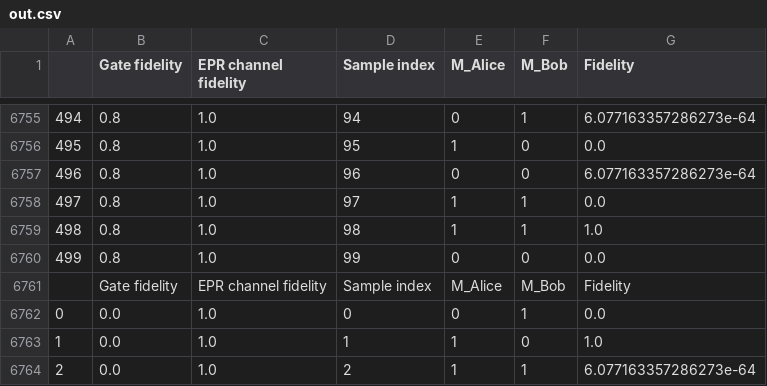
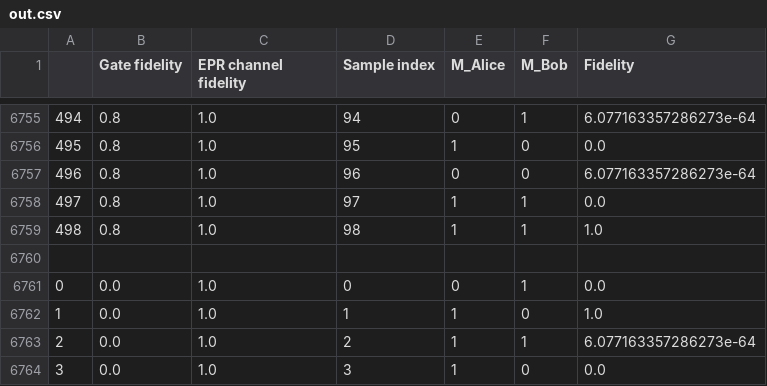
Before and after one commit to iDragos1234/CS4090, a CSV file: project/dejmps/out.csv, drawn as a sheet; only a part is shown, gaps mark what is left out; the shorter side is filled out with more unchanged rows; the diff names each change by its address in the sheet, - before the commit and + after, or states it on an @@ line.

Commit message:
Plot DEJMPS simulation results

```diff
--- a/project/dejmps/out.csv
+++ b/project/dejmps/out.csv
-row 6760: 499 | 0.8 | 1.0 | 99 | 0 | 0 | 0.0
+row 6760: (empty)
-row 6761:  | Gate fidelity | EPR channel fidelity | Sample index | M_Alice | M_Bob | Fidelity
```
Also changed, not shown: 5 other files.
